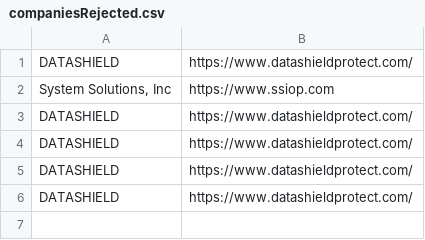
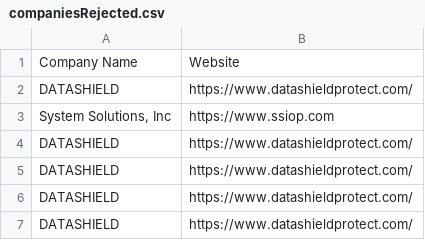
Before and after one commit to csstransky/csv-company-checker, a CSV file: public/files/companiesRejected.csv, drawn as a sheet; the diff names each change by its address in the sheet, - before the commit and + after, or states it on an @@ line.

Commit message:
Fixing missing header in companiesRejected.csv

```diff
--- a/public/files/companiesRejected.csv
+++ b/public/files/companiesRejected.csv
+row 1: Company Name | Website
```
